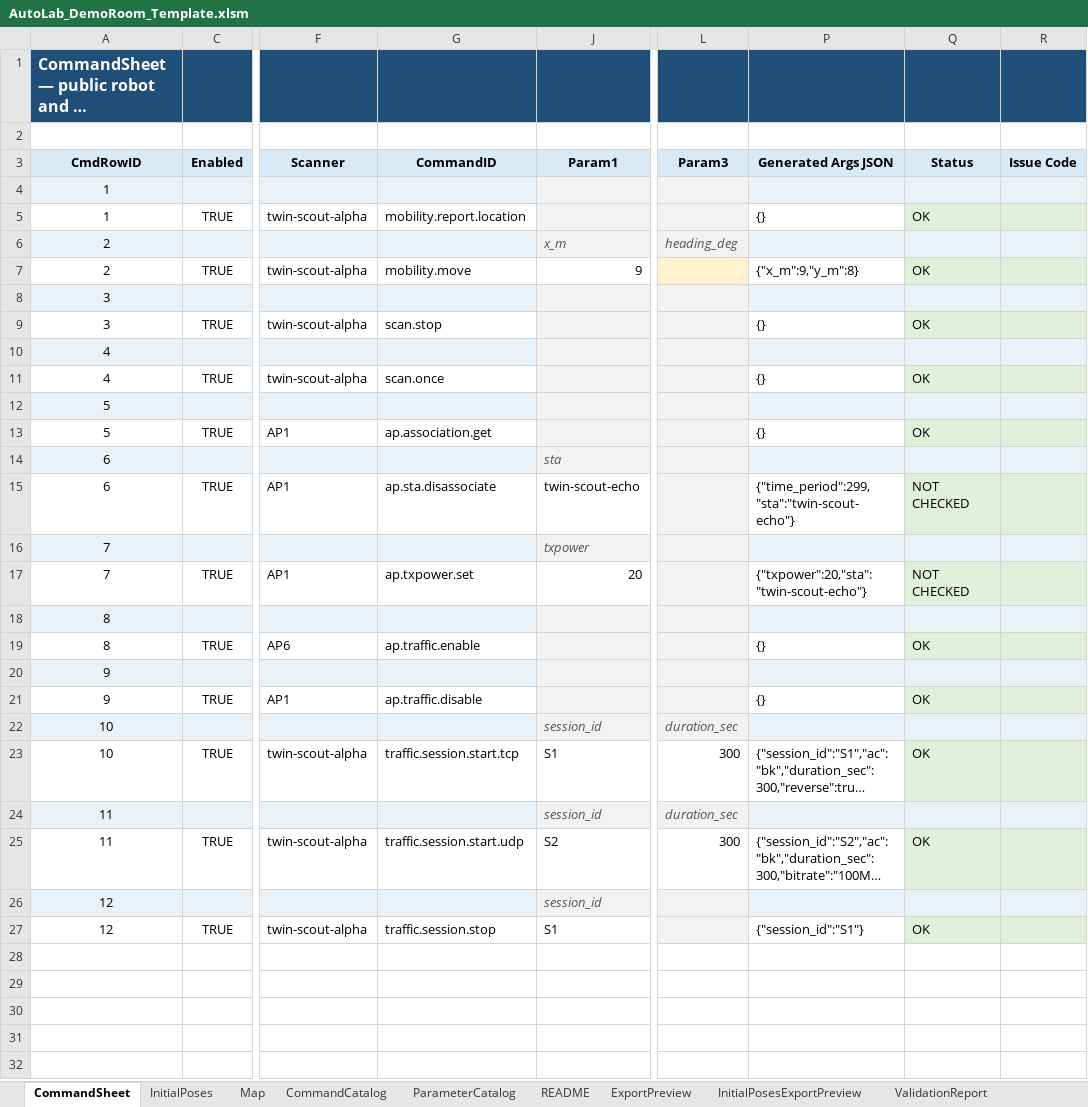
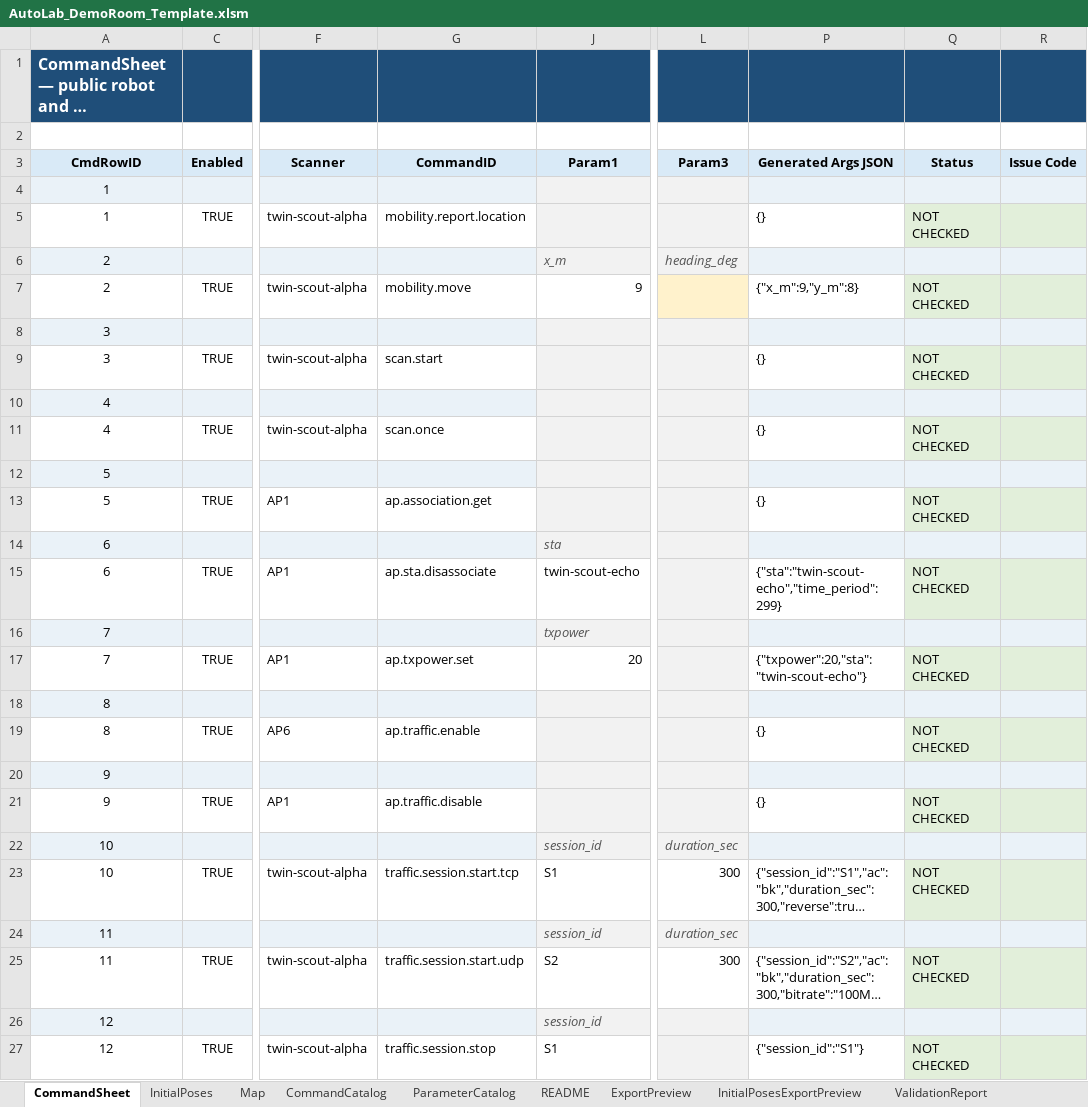
Before and after one commit to jtchen9/RunNMS, an Excel workbook: sitemap/DemoRoom/script_authoring/AutoLab_DemoRoom_Template.xlsm, sheet CommandSheet, drawn as a sheet; only a part is shown, gaps mark what is left out; long unchanged cells end in …; values as stored, in another font and other column widths than the file's, no borders; charts and pictures not drawn; the diff names each change by its address in the sheet, - before the commit and + after, or states it on an @@ line.

```diff
--- a/sitemap/DemoRoom/script_authoring/AutoLab_DemoRoom_Template.xlsm (sheet CommandSheet)
+++ b/sitemap/DemoRoom/script_authoring/AutoLab_DemoRoom_Template.xlsm (sheet CommandSheet)
-Q5 (Status): OK
+Q5 (Status): NOT CHECKED
-Q7 (Status): OK
+Q7 (Status): NOT CHECKED
-G9 (CommandID): scan.stop
+G9 (CommandID): scan.start
-Q9 (Status): OK
+Q9 (Status): NOT CHECKED
-Q11 (Status): OK
+Q11 (Status): NOT CHECKED
-Q13 (Status): OK
+Q13 (Status): NOT CHECKED
-P15 (Generated Args JSON): {"time_period":299,"sta":"twin-scout-echo"}
+P15 (Generated Args JSON): {"sta":"twin-scout-echo","time_period":299}
-Q19 (Status): OK
+Q19 (Status): NOT CHECKED
-Q21 (Status): OK
+Q21 (Status): NOT CHECKED
-Q23 (Status): OK
+Q23 (Status): NOT CHECKED
-Q25 (Status): OK
+Q25 (Status): NOT CHECKED
-Q27 (Status): OK
+Q27 (Status): NOT CHECKED
```
Also changed, not shown: sheet Map, sheet InitialPoses, sheet ExportPreview, hidden cells, charts or pictures, 10 other files.
